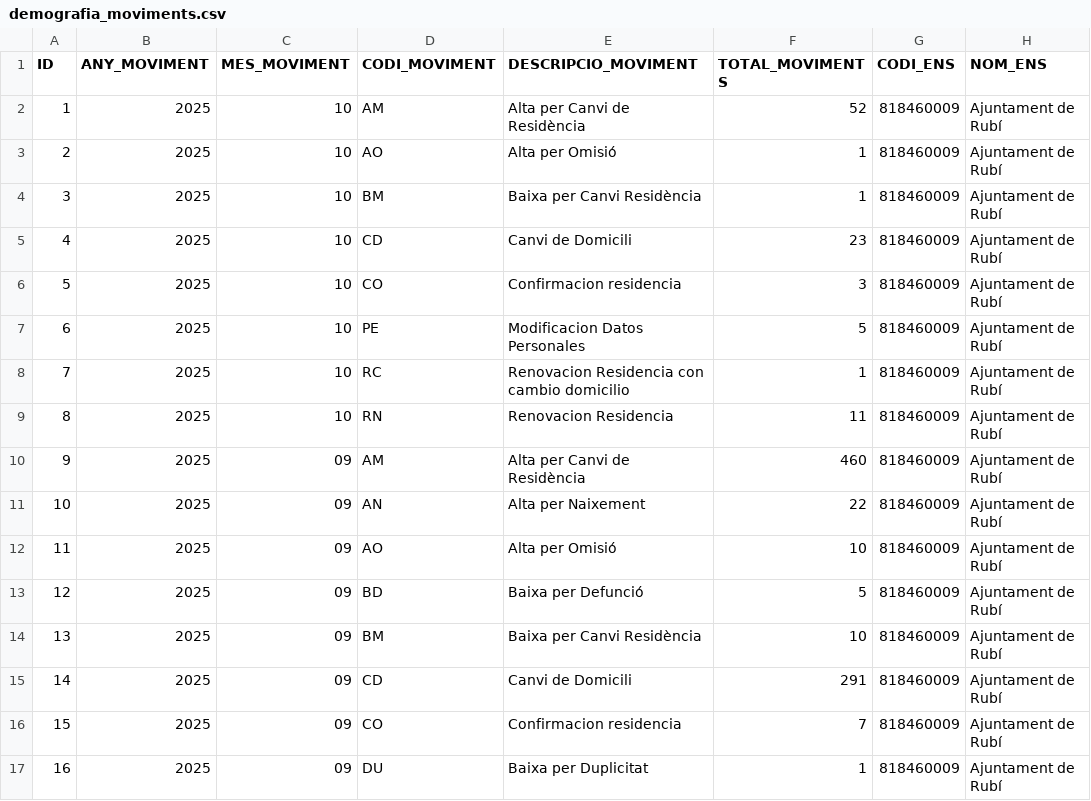
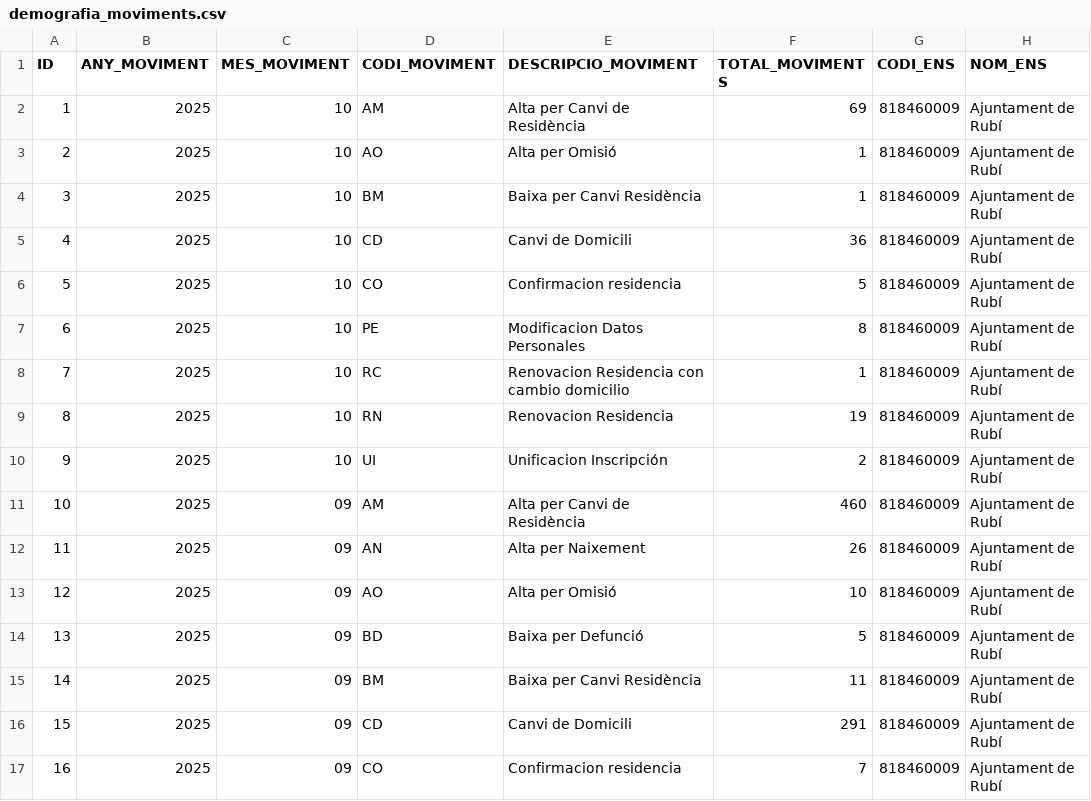
Before and after one commit to ajrubi/opendata, a CSV file: datasets/csv/demografia_moviments.csv, drawn as a sheet; only a part is shown; the shorter side is filled out with more unchanged rows; addresses are those after the commit; the diff names each change by its address in the sheet, - before the commit and + after, or states it on an @@ line.

```diff
--- a/datasets/csv/demografia_moviments.csv
+++ b/datasets/csv/demografia_moviments.csv
-F2 (TOTAL_MOVIMENTS): 52
+F2 (TOTAL_MOVIMENTS): 69
-F5 (TOTAL_MOVIMENTS): 23
+F5 (TOTAL_MOVIMENTS): 36
-F6 (TOTAL_MOVIMENTS): 3
+F6 (TOTAL_MOVIMENTS): 5
-F7 (TOTAL_MOVIMENTS): 5
+F7 (TOTAL_MOVIMENTS): 8
-F9 (TOTAL_MOVIMENTS): 11
+F9 (TOTAL_MOVIMENTS): 19
+row 10: 9 | 2025 | 10 | UI | Unificacion Inscripción | 2 | 818460009 | Ajuntament de Rubí
@@ column A (ID) renumbered from row 11 down @@
-F12 (TOTAL_MOVIMENTS): 22
+F12 (TOTAL_MOVIMENTS): 26
-F15 (TOTAL_MOVIMENTS): 10
+F15 (TOTAL_MOVIMENTS): 11
```
Also changed, not shown: datasets/csv/economia_despeses_institucionals.csv, datasets/csv/economia_pressupost_ingressos.csv, 11 other files.
